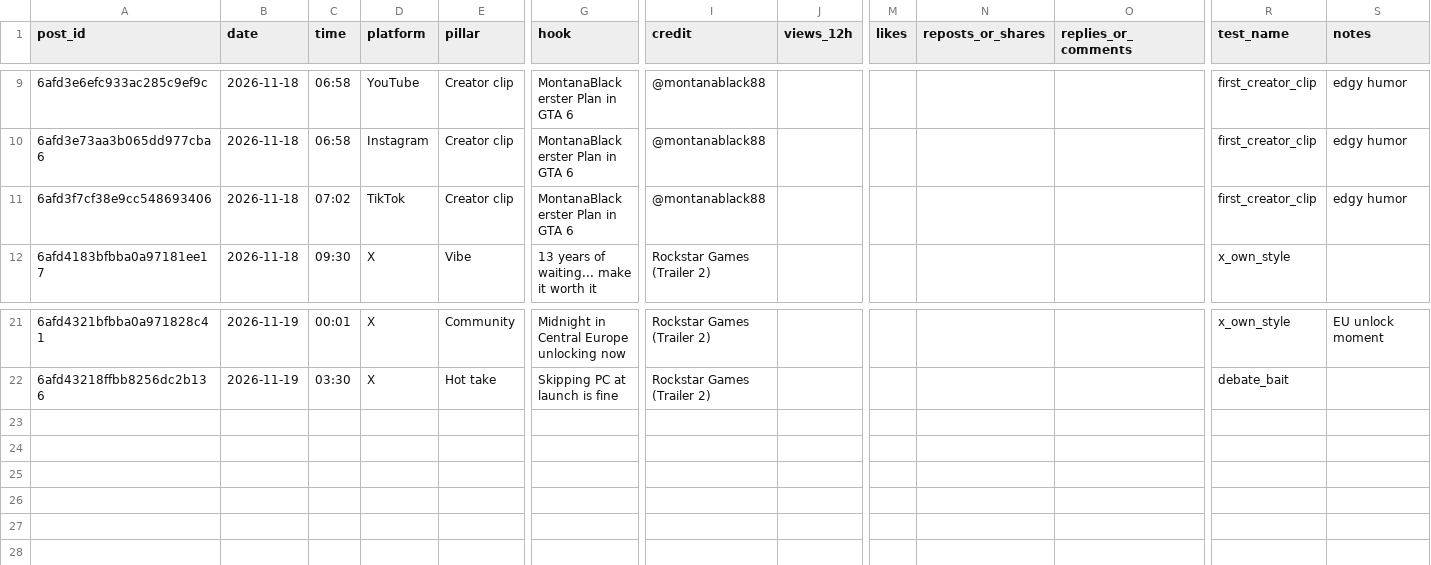
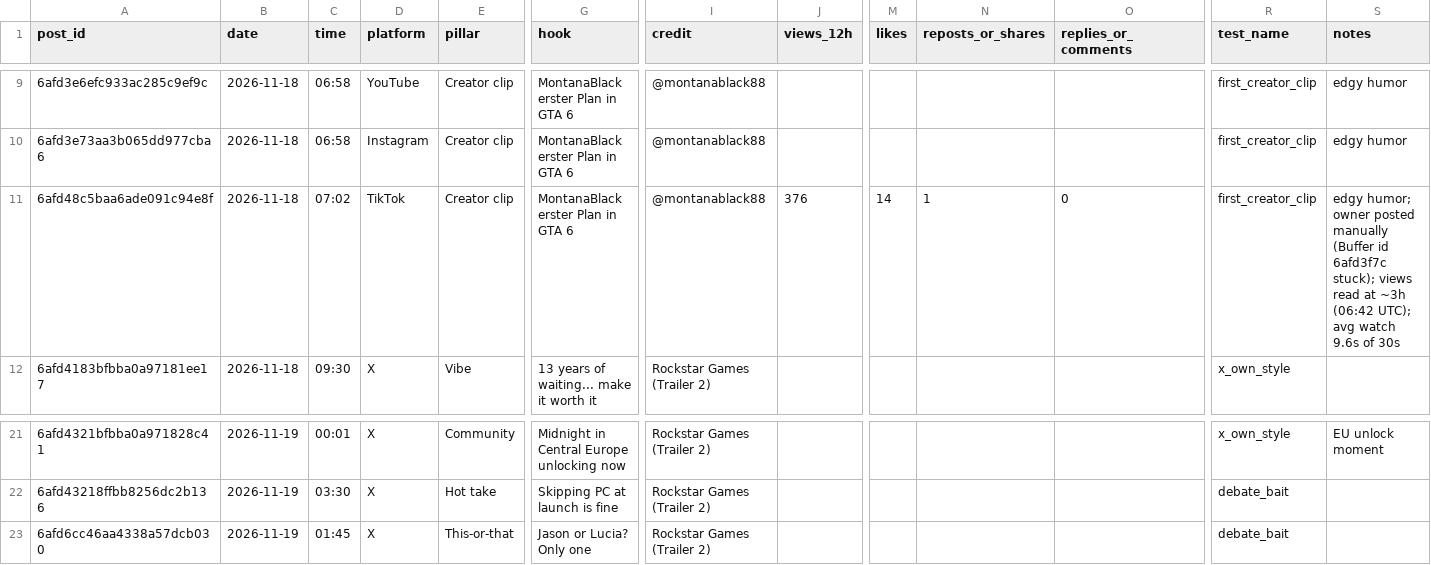
Before and after one commit to 73Cosmin/gta6channel, a CSV file: scoreboard.csv, drawn as a sheet; only a part is shown, gaps mark what is left out; rows hold the shown columns only; the diff names each change by its address in the sheet, - before the commit and + after, or states it on an @@ line.

```diff
--- a/scoreboard.csv
+++ b/scoreboard.csv
-A11 (post_id): 6afd3f7cf38e9cc548693406
+A11 (post_id): 6afd48c5baa6ade091c94e8f
-J11 (views_12h): (empty)
+J11 (views_12h): 376
-M11 (likes): (empty)
+M11 (likes): 14
-N11 (reposts_or_shares): (empty)
+N11 (reposts_or_shares): 1
-O11 (replies_or_comments): (empty)
+O11 (replies_or_comments): 0
-S11 (notes): edgy humor
+S11 (notes): edgy humor; owner posted manually (Buffer id 6afd3f7c stuck); views read at ~3h (06:42 UTC); avg watch 9.6s of 30s
+row 23: 6afd6cc46aa4338a57dcb030 | 2026-11-19 | 01:45 | X | This-or-that | Jason or Lucia? Only one | Rockstar Games (Trailer 2) |  |  |  |  | debate_bait
```
Also changed, not shown: 2 other files.
